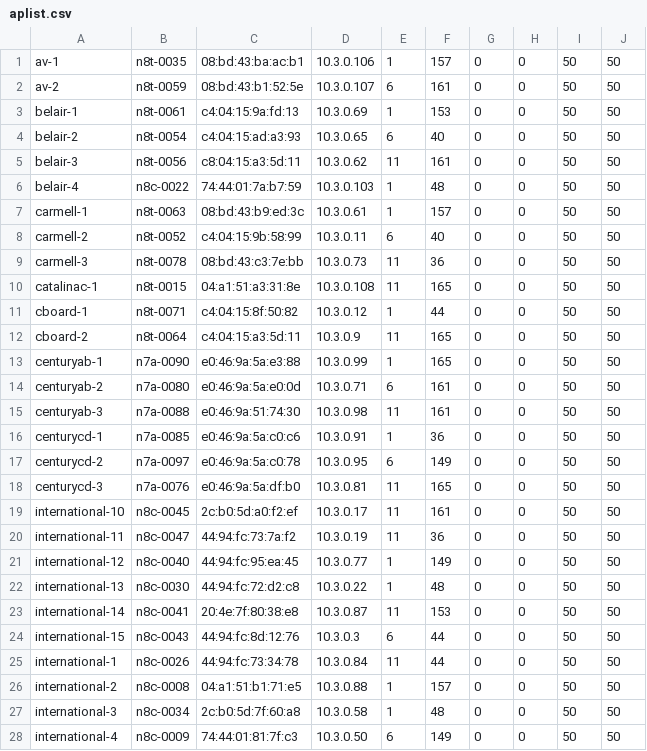
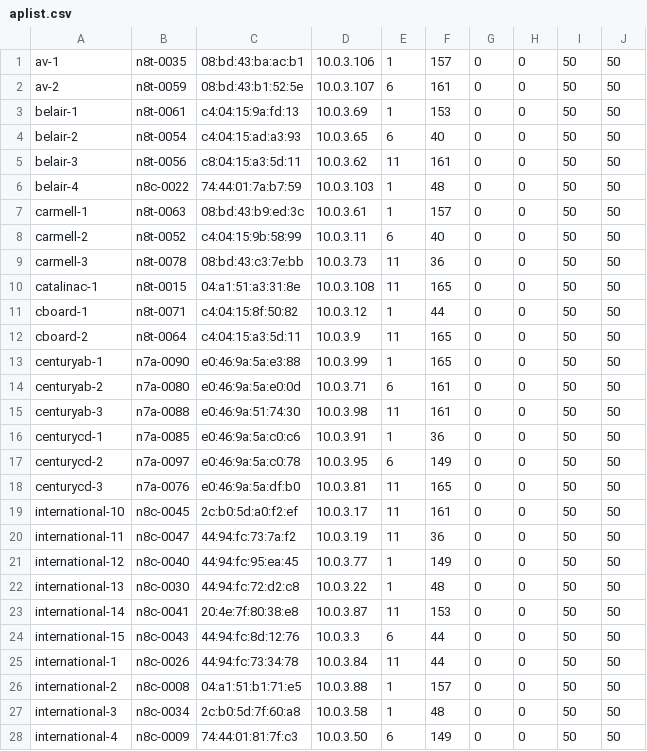
Before and after one commit to socallinuxexpo/scale-network, a CSV file: facts/aps/aplist.csv, drawn as a sheet; only a part is shown; the diff covers the shown part only.

Commit message:
fix bad IP subnet

```diff
--- a/facts/aps/aplist.csv
+++ b/facts/aps/aplist.csv
@@ -1,28 +1,28 @@
-av-1,n8t-0035,08:bd:43:ba:ac:b1,10.3.0.106,1,157,0,0,50,50
-av-2,n8t-0059,08:bd:43:b1:52:5e,10.3.0.107,6,161,0,0,50,50
-belair-1,n8t-0061,c4:04:15:9a:fd:13,10.3.0.69,1,153,0,0,50,50
-belair-2,n8t-0054,c4:04:15:ad:a3:93,10.3.0.65,6,40,0,0,50,50
-belair-3,n8t-0056,c8:04:15:a3:5d:11,10.3.0.62,11,161,0,0,50,50
-belair-4,n8c-0022,74:44:01:7a:b7:59,10.3.0.103,1,48,0,0,50,50
-carmell-1,n8t-0063,08:bd:43:b9:ed:3c,10.3.0.61,1,157,0,0,50,50
-carmell-2,n8t-0052,c4:04:15:9b:58:99,10.3.0.11,6,40,0,0,50,50
-carmell-3,n8t-0078,08:bd:43:c3:7e:bb,10.3.0.73,11,36,0,0,50,50
-catalinac-1,n8t-0015,04:a1:51:a3:31:8e,10.3.0.108,11,165,0,0,50,50
-cboard-1,n8t-0071,c4:04:15:8f:50:82,10.3.0.12,1,44,0,0,50,50
-cboard-2,n8t-0064,c4:04:15:a3:5d:11,10.3.0.9,11,165,0,0,50,50
-centuryab-1,n7a-0090,e0:46:9a:5a:e3:88,10.3.0.99,1,165,0,0,50,50
-centuryab-2,n7a-0080,e0:46:9a:5a:e0:0d,10.3.0.71,6,161,0,0,50,50
-centuryab-3,n7a-0088,e0:46:9a:51:74:30,10.3.0.98,11,161,0,0,50,50
-centurycd-1,n7a-0085,e0:46:9a:5a:c0:c6,10.3.0.91,1,36,0,0,50,50
-centurycd-2,n7a-0097,e0:46:9a:5a:c0:78,10.3.0.95,6,149,0,0,50,50
-centurycd-3,n7a-0076,e0:46:9a:5a:df:b0,10.3.0.81,11,165,0,0,50,50
-international-10,n8c-0045,2c:b0:5d:a0:f2:ef,10.3.0.17,11,161,0,0,50,50
-international-11,n8c-0047,44:94:fc:73:7a:f2,10.3.0.19,11,36,0,0,50,50
-international-12,n8c-0040,44:94:fc:95:ea:45,10.3.0.77,1,149,0,0,50,50
-international-13,n8c-0030,44:94:fc:72:d2:c8,10.3.0.22,1,48,0,0,50,50
-international-14,n8c-0041,20:4e:7f:80:38:e8,10.3.0.87,11,153,0,0,50,50
-international-15,n8c-0043,44:94:fc:8d:12:76,10.3.0.3,6,44,0,0,50,50
-international-1,n8c-0026,44:94:fc:73:34:78,10.3.0.84,11,44,0,0,50,50
-international-2,n8c-0008,04:a1:51:b1:71:e5,10.3.0.88,1,157,0,0,50,50
-international-3,n8c-0034,2c:b0:5d:7f:60:a8,10.3.0.58,1,48,0,0,50,50
-international-4,n8c-0009,74:44:01:81:7f:c3,10.3.0.50,6,149,0,0,50,50
+av-1,n8t-0035,08:bd:43:ba:ac:b1,10.0.3.106,1,157,0,0,50,50
+av-2,n8t-0059,08:bd:43:b1:52:5e,10.0.3.107,6,161,0,0,50,50
+belair-1,n8t-0061,c4:04:15:9a:fd:13,10.0.3.69,1,153,0,0,50,50
+belair-2,n8t-0054,c4:04:15:ad:a3:93,10.0.3.65,6,40,0,0,50,50
+belair-3,n8t-0056,c8:04:15:a3:5d:11,10.0.3.62,11,161,0,0,50,50
+belair-4,n8c-0022,74:44:01:7a:b7:59,10.0.3.103,1,48,0,0,50,50
+carmell-1,n8t-0063,08:bd:43:b9:ed:3c,10.0.3.61,1,157,0,0,50,50
+carmell-2,n8t-0052,c4:04:15:9b:58:99,10.0.3.11,6,40,0,0,50,50
+carmell-3,n8t-0078,08:bd:43:c3:7e:bb,10.0.3.73,11,36,0,0,50,50
+catalinac-1,n8t-0015,04:a1:51:a3:31:8e,10.0.3.108,11,165,0,0,50,50
+cboard-1,n8t-0071,c4:04:15:8f:50:82,10.0.3.12,1,44,0,0,50,50
+cboard-2,n8t-0064,c4:04:15:a3:5d:11,10.0.3.9,11,165,0,0,50,50
+centuryab-1,n7a-0090,e0:46:9a:5a:e3:88,10.0.3.99,1,165,0,0,50,50
+centuryab-2,n7a-0080,e0:46:9a:5a:e0:0d,10.0.3.71,6,161,0,0,50,50
+centuryab-3,n7a-0088,e0:46:9a:51:74:30,10.0.3.98,11,161,0,0,50,50
+centurycd-1,n7a-0085,e0:46:9a:5a:c0:c6,10.0.3.91,1,36,0,0,50,50
+centurycd-2,n7a-0097,e0:46:9a:5a:c0:78,10.0.3.95,6,149,0,0,50,50
+centurycd-3,n7a-0076,e0:46:9a:5a:df:b0,10.0.3.81,11,165,0,0,50,50
+international-10,n8c-0045,2c:b0:5d:a0:f2:ef,10.0.3.17,11,161,0,0,50,50
+international-11,n8c-0047,44:94:fc:73:7a:f2,10.0.3.19,11,36,0,0,50,50
+international-12,n8c-0040,44:94:fc:95:ea:45,10.0.3.77,1,149,0,0,50,50
+international-13,n8c-0030,44:94:fc:72:d2:c8,10.0.3.22,1,48,0,0,50,50
+international-14,n8c-0041,20:4e:7f:80:38:e8,10.0.3.87,11,153,0,0,50,50
+international-15,n8c-0043,44:94:fc:8d:12:76,10.0.3.3,6,44,0,0,50,50
+international-1,n8c-0026,44:94:fc:73:34:78,10.0.3.84,11,44,0,0,50,50
+international-2,n8c-0008,04:a1:51:b1:71:e5,10.0.3.88,1,157,0,0,50,50
+international-3,n8c-0034,2c:b0:5d:7f:60:a8,10.0.3.58,1,48,0,0,50,50
+international-4,n8c-0009,74:44:01:81:7f:c3,10.0.3.50,6,149,0,0,50,50
```
Also changed, not shown: 73 edited cells elsewhere in this file.
